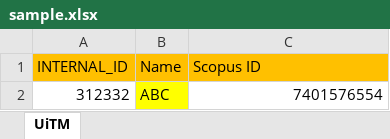
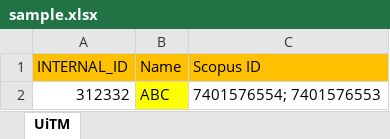
Before and after one commit to teonghan/Scopus-Extract-h-Index, an Excel workbook: sample.xlsx, sheet UiTM, drawn as a sheet; values as stored, in another font and other column widths than the file's, no borders; table styles not drawn; the diff names each change by its address in the sheet, - before the commit and + after, or states it on an @@ line.

Commit message:
Add files via upload

```diff
--- a/sample.xlsx (sheet UiTM)
+++ b/sample.xlsx (sheet UiTM)
-C2 (Scopus ID): 7401576554
+C2 (Scopus ID): 7401576554; 7401576553
```
